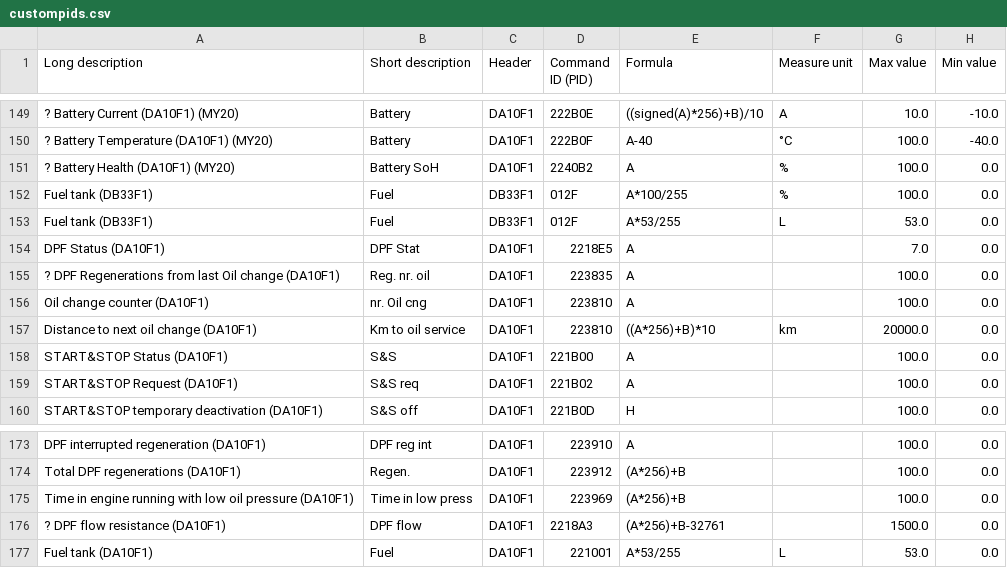
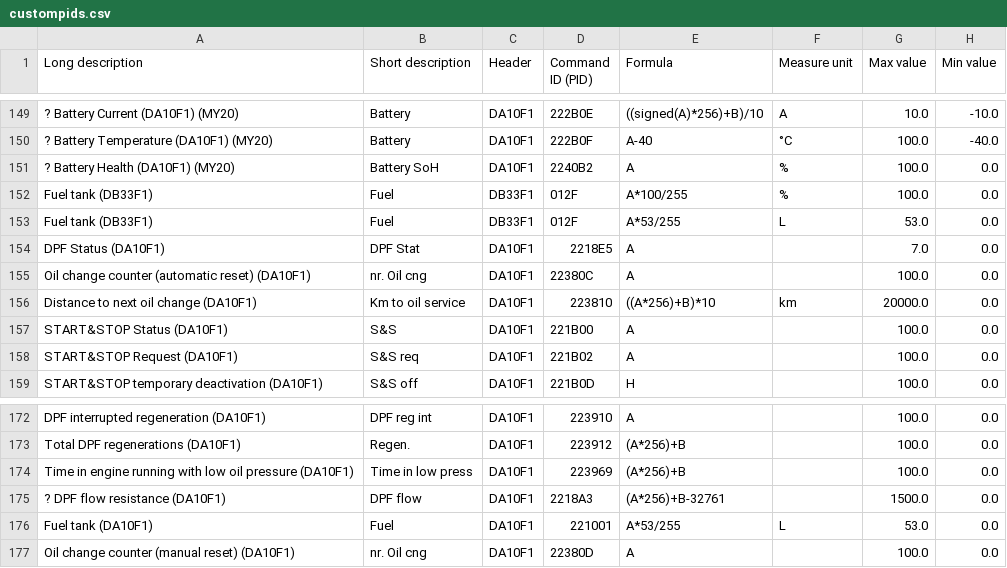
Before and after one commit to danardi78/Alfaromeo-Giulia-Stelvio-PIDs, a CSV file: custompids.csv, drawn as a sheet; only a part is shown, gaps mark what is left out; removed rows and columns are numbered as before the commit, all else as after; the diff names each change by its address in the sheet, - before the commit and + after, or states it on an @@ line.

Commit message:
Sheet
Fixed number of oil changes

```diff
--- a/custompids.csv
+++ b/custompids.csv
-row 155: ? DPF Regenerations from last Oil change (DA10F1) | Reg. nr. oil | DA10F1 | 223835 | A |  | 100.0 | 0.0
-A155 (Long description): Oil change counter (DA10F1)
+A155 (Long description): Oil change counter (automatic reset) (DA10F1)
-D155 (Command ID (PID)): 223810
+D155 (Command ID (PID)): 22380C
+row 177: Oil change counter (manual reset) (DA10F1) | nr. Oil cng | DA10F1 | 22380D | A |  | 100.0 | 0.0
```
